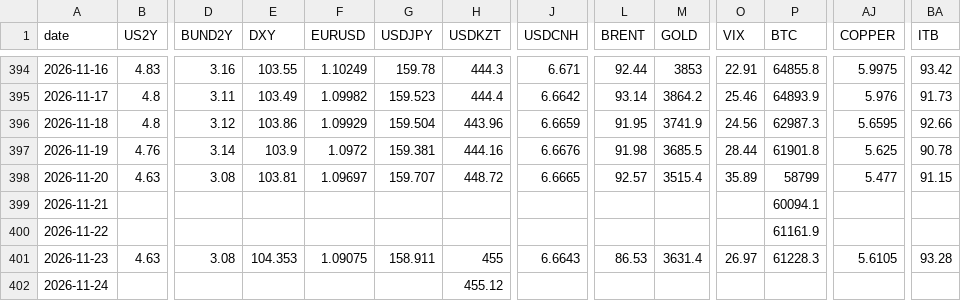
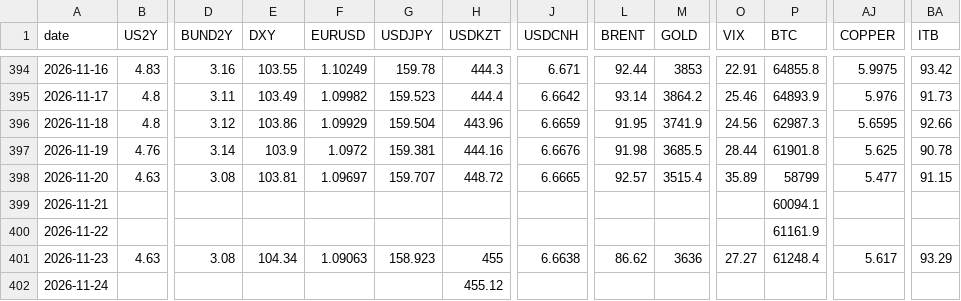
Before and after one commit to Aldos24/market-terminal, a CSV file: data/prices.csv, drawn as a sheet; only a part is shown, gaps mark what is left out; the diff names each change by its address in the sheet, - before the commit and + after, or states it on an @@ line.

```diff
--- a/data/prices.csv
+++ b/data/prices.csv
-E401 (DXY): 104.353
+E401 (DXY): 104.34
-F401 (EURUSD): 1.09075
+F401 (EURUSD): 1.09063
-G401 (USDJPY): 158.911
+G401 (USDJPY): 158.923
-J401 (USDCNH): 6.6643
+J401 (USDCNH): 6.6638
-L401 (BRENT): 86.53
+L401 (BRENT): 86.62
-M401 (GOLD): 3631.4
+M401 (GOLD): 3636
-O401 (VIX): 26.97
+O401 (VIX): 27.27
-P401 (BTC): 61228.3
+P401 (BTC): 61248.4
-AJ401 (COPPER): 5.6105
+AJ401 (COPPER): 5.617
-BA401 (ITB): 93.28
+BA401 (ITB): 93.29
```
Also changed, not shown: 4 other files.
